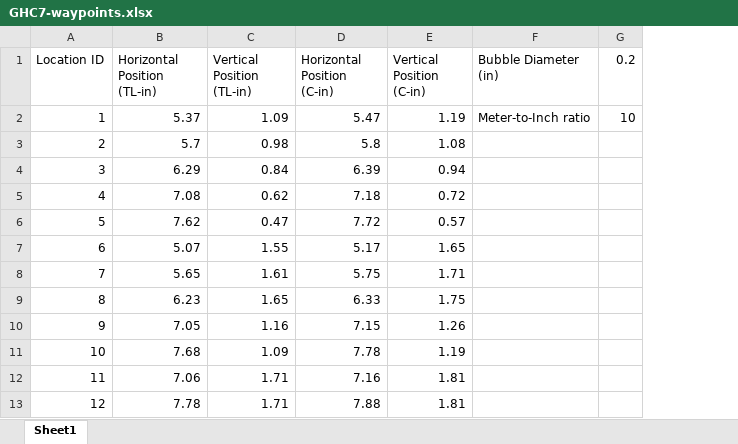
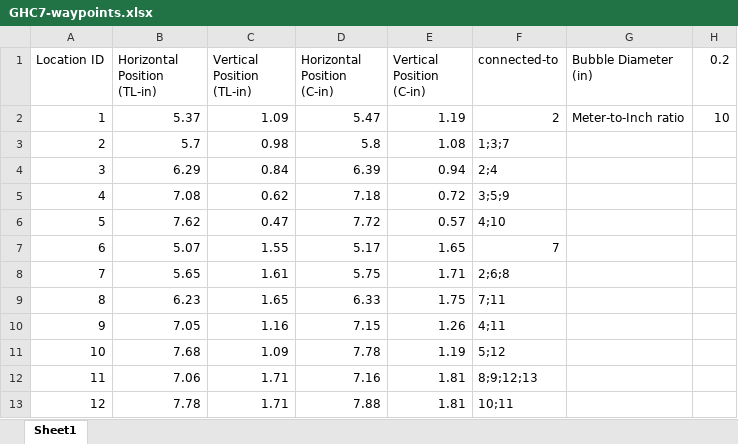
Before and after one commit to cmu-able/explainable-planning, an Excel workbook: GHC7-waypoints.xlsx, sheet Sheet1, drawn as a sheet; only a part is shown; values as stored, in another font and other column widths than the file's, no borders; the diff names each change by its address in the sheet, - before the commit and + after, or states it on an @@ line.

Commit message:
added GHC7 waypoint connections

```diff
--- a/GHC7-waypoints.xlsx (sheet Sheet1)
+++ b/GHC7-waypoints.xlsx (sheet Sheet1)
+column F (connected-to), rows 2-13: 2 | 1;3;7 | 2;4 | 3;5;9 | 4;10 | 7 | 2;6;8 | 7;11 | 4;11 | 5;12 | 8;9;12;13 | 10;11
```
Also changed, not shown: formulas that keep their value.
